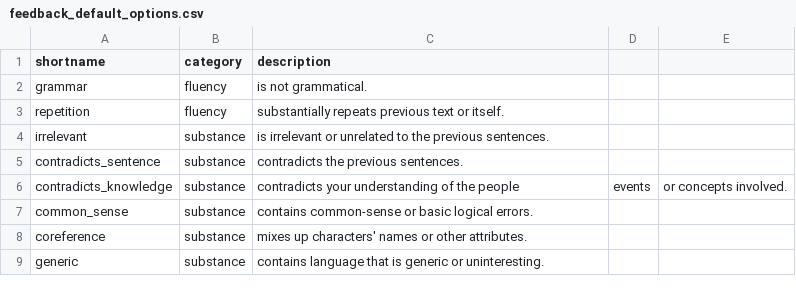
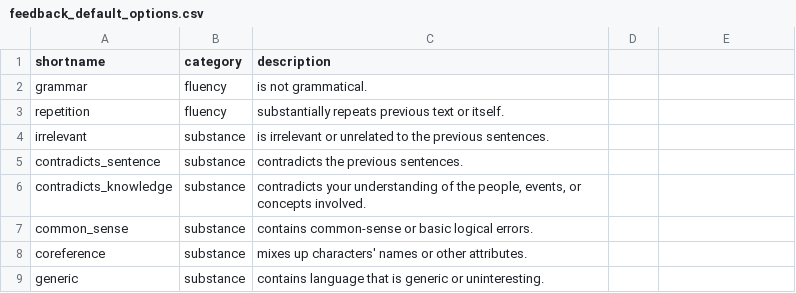
Before and after one commit to kirubarajan/roft, a CSV file: annotation/feedback_default_options.csv, drawn as a sheet.

Commit message:
Fixed bug

```diff
--- a/annotation/feedback_default_options.csv
+++ b/annotation/feedback_default_options.csv
@@ -5,3 +5,3 @@ irrelevant,substance,is irrelevant or unrelated to the previous sentences.
 contradicts_sentence,substance,contradicts the previous sentences.
-contradicts_knowledge,substance,contradicts your understanding of the people, events, or concepts involved.
+contradicts_knowledge,substance,"contradicts your understanding of the people, events, or concepts involved."
 common_sense,substance,contains common-sense or basic logical errors.
```
